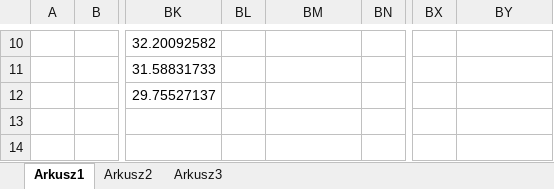
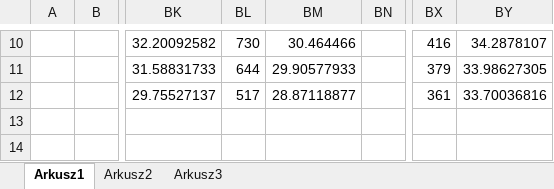
Before and after one commit to SuperSpital/Praktyki_2020_JPEG, an Excel workbook: Wyniki.xlsx, sheet Arkusz1, drawn as a sheet; only a part is shown, gaps mark what is left out; values as stored, in another font and other column widths than the file's, no borders; charts and pictures not drawn; the diff covers the shown part only; the diff names each change by its address in the sheet, - before the commit and + after, or states it on an @@ line.

```diff
--- a/Wyniki.xlsx (sheet Arkusz1)
+++ b/Wyniki.xlsx (sheet Arkusz1)
-BL10: (empty)
+BL10: 730
-BM10: (empty)
+BM10: 30.464466
-BX10: (empty)
+BX10: 416
-BY10: (empty)
+BY10: 34.2878107
-BL11: (empty)
+BL11: 644
-BM11: (empty)
+BM11: 29.90577933
-BX11: (empty)
+BX11: 379
-BY11: (empty)
+BY11: 33.98627305
-BL12: (empty)
+BL12: 517
-BM12: (empty)
+BM12: 28.87118877
-BX12: (empty)
+BX12: 361
-BY12: (empty)
+BY12: 33.70036816
```
Also changed, not shown: 32 edited cells elsewhere in this sheet, charts or pictures.
